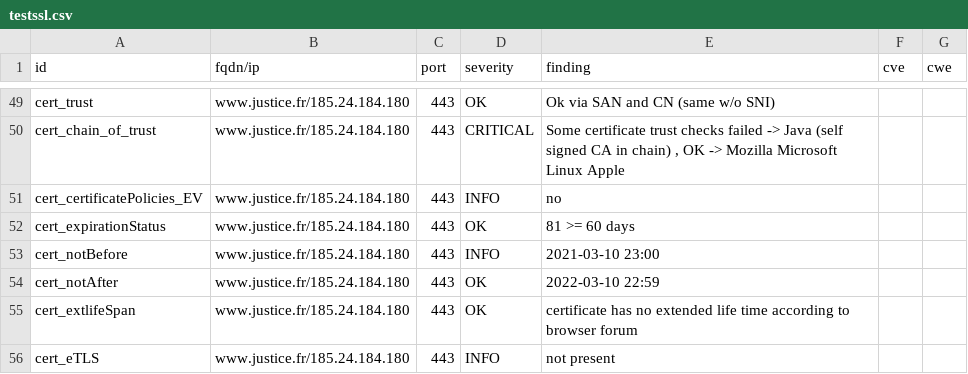
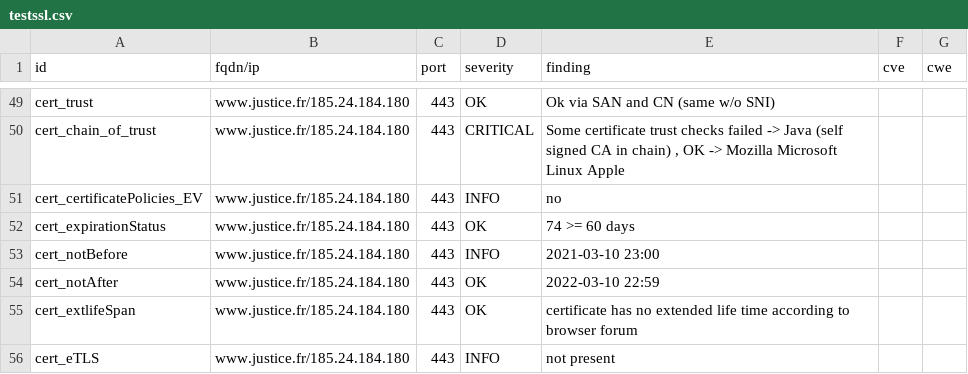
Before and after one commit to Cour-de-cassation/dashlord, a CSV file: results/aHR0cHM6Ly93d3cuanVzdGljZS5mcg==/testssl.csv, drawn as a sheet; only a part is shown, gaps mark what is left out.

```diff
--- a/results/aHR0cHM6Ly93d3cuanVzdGljZS5mcg==/testssl.csv
+++ b/results/aHR0cHM6Ly93d3cuanVzdGljZS5mcg==/testssl.csv
@@ -51,3 +51,3 @@
 "cert_certificatePolicies_EV","www.justice.fr/185.24.184.180","443","INFO","no","",""
-"cert_expirationStatus","www.justice.fr/185.24.184.180","443","OK","81 >= 60 days","",""
+"cert_expirationStatus","www.justice.fr/185.24.184.180","443","OK","74 >= 60 days","",""
 "cert_notBefore","www.justice.fr/185.24.184.180","443","INFO","2021-03-10 23:00","",""
```
Also changed, not shown: 14 other files.
